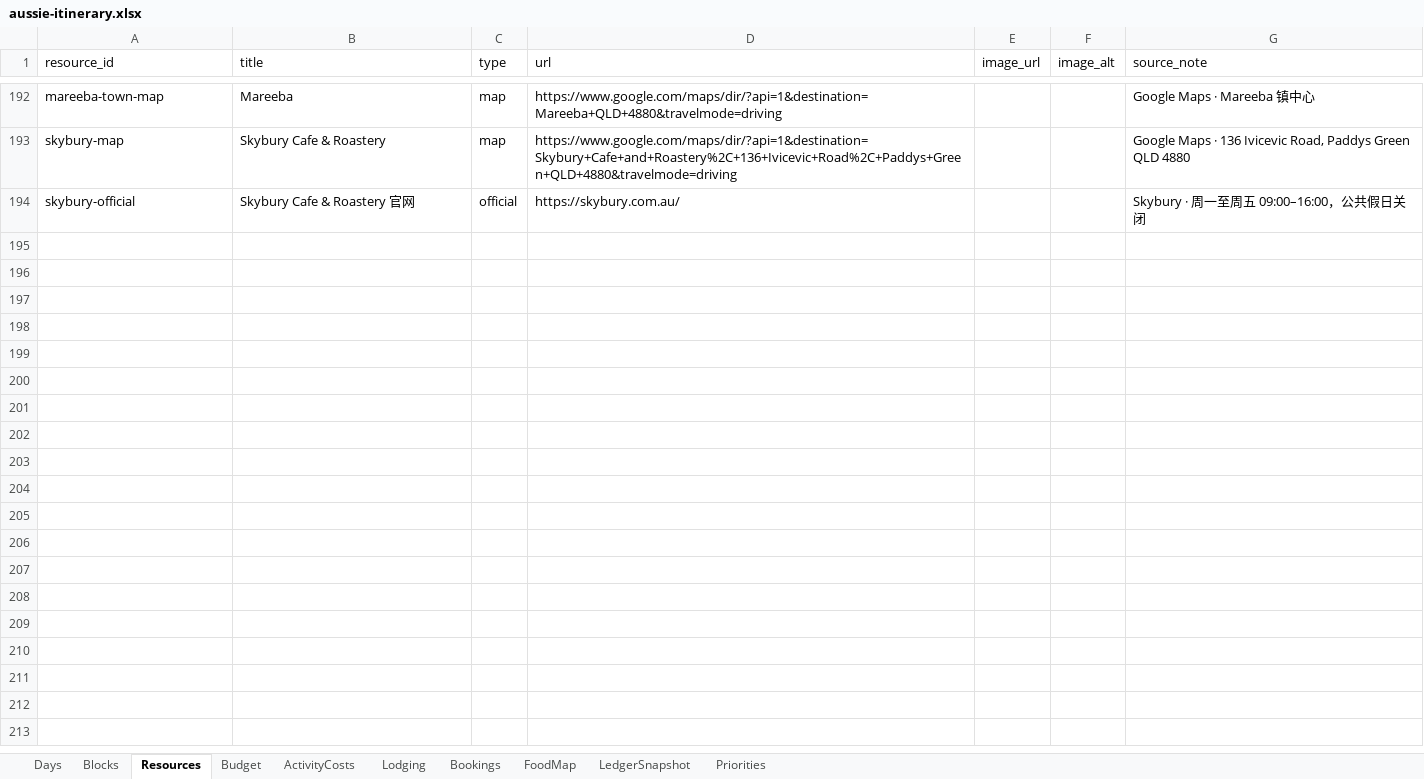
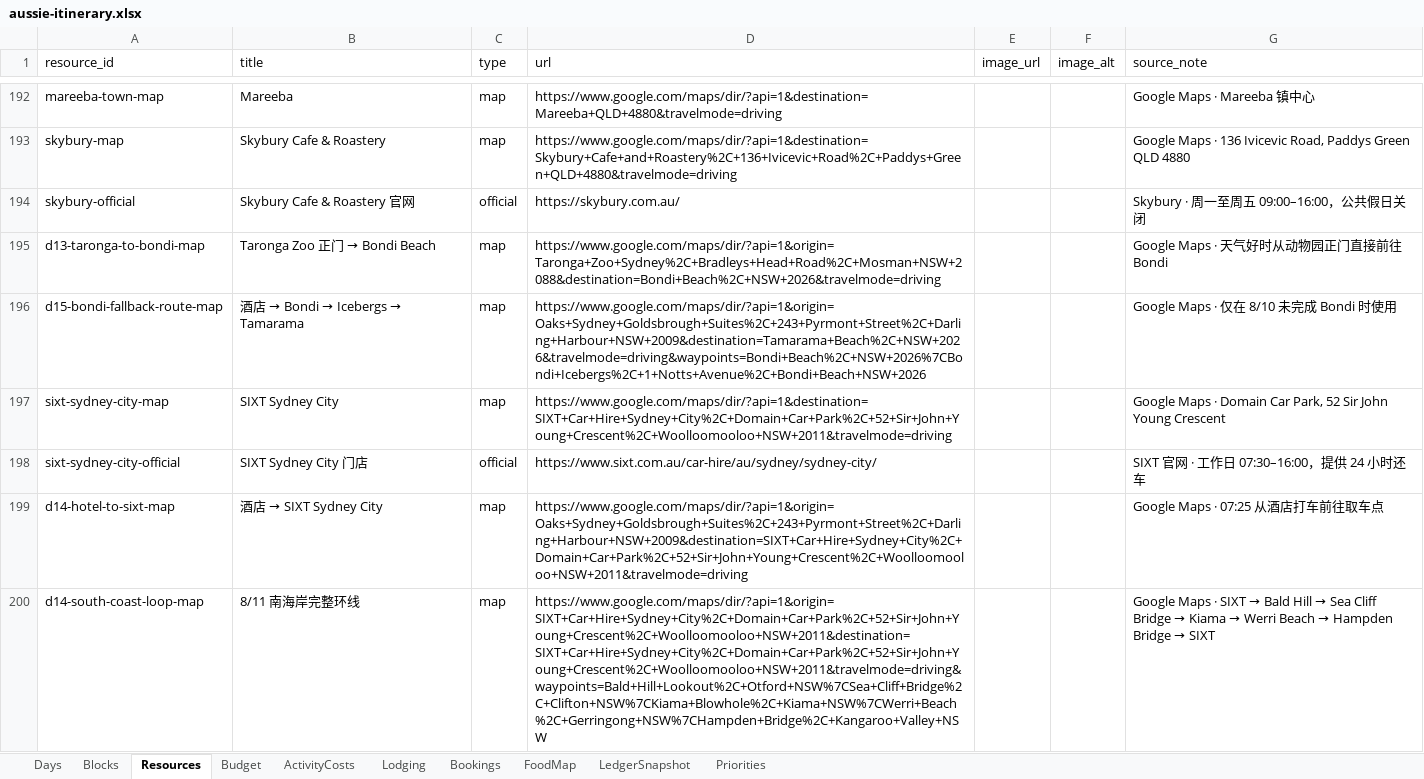
Before and after one commit to s413286943-cmyk/Aussie-Split, an Excel workbook: content/aussie-itinerary.xlsx, sheet Resources, drawn as a sheet; only a part is shown, gaps mark what is left out; values as stored, in another font and other column widths than the file's, no borders; the diff covers the shown part only; the diff names each change by its address in the sheet, - before the commit and + after, or states it on an @@ line.

Commit message:
Update Sydney itinerary for D11-D15

```diff
--- a/content/aussie-itinerary.xlsx (sheet Resources)
+++ b/content/aussie-itinerary.xlsx (sheet Resources)
+row 195: d13-taronga-to-bondi-map | Taronga Zoo 正门 → Bondi Beach | map | https://www.google.com/maps/dir/?api=1&origin=Taronga+Zoo+Sydney%2C+Bradleys+Head+Road%2C+Mosman+NSW+2088&destination=Bondi+Beach%2C+NSW+2026&travelmode=driving |  |  | Google Maps · 天气好时从动物园正门直接前往 Bondi
+row 196: d15-bondi-fallback-route-map | 酒店 → Bondi → Icebergs → Tamarama | map | https://www.google.com/maps/dir/?api=1&origin=Oaks+Sydney+Goldsbrough+Suites%2C+243+Pyrmont+Street%2C+Darling+Harbour+NSW+2009&destination=Tamarama+Beach%2C+NSW+2026&travelmode=driving&waypoints=Bondi+Beach%2C+NSW+2026%7CBondi+Icebergs%2C+1+Notts+Avenue%2C+Bondi+Beach+NSW+2026 |  |  | Google Maps · 仅在 8/10 未完成 Bondi 时使用
+row 197: sixt-sydney-city-map | SIXT Sydney City | map | https://www.google.com/maps/dir/?api=1&destination=SIXT+Car+Hire+Sydney+City%2C+Domain+Car+Park%2C+52+Sir+John+Young+Crescent%2C+Woolloomooloo+NSW+2011&travelmode=driving |  |  | Google Maps · Domain Car Park, 52 Sir John Young Crescent
+row 198: sixt-sydney-city-official | SIXT Sydney City 门店 | official | https://www.sixt.com.au/car-hire/au/sydney/sydney-city/ |  |  | SIXT 官网 · 工作日 07:30–16:00，提供 24 小时还车
+row 199: d14-hotel-to-sixt-map | 酒店 → SIXT Sydney City | map | https://www.google.com/maps/dir/?api=1&origin=Oaks+Sydney+Goldsbrough+Suites%2C+243+Pyrmont+Street%2C+Darling+Harbour+NSW+2009&destination=SIXT+Car+Hire+Sydney+City%2C+Domain+Car+Park%2C+52+Sir+John+Young+Crescent%2C+Woolloomooloo+NSW+2011&travelmode=driving |  |  | Google Maps · 07:25 从酒店打车前往取车点
+row 200: d14-south-coast-loop-map | 8/11 南海岸完整环线 | map | https://www.google.com/maps/dir/?api=1&origin=SIXT+Car+Hire+Sydney+City%2C+Domain+Car+Park%2C+52+Sir+John+Young+Crescent%2C+Woolloomooloo+NSW+2011&destination=SIXT+Car+Hire+Sydney+City%2C+Domain+Car+Park%2C+52+Sir+John+Young+Crescent%2C+Woolloomooloo+NSW+2011&travelmode=driving&waypoints=Bald+Hill+Lookout%2C+Otford+NSW%7CSea+Cliff+Bridge%2C+Clifton+NSW%7CKiama+Blowhole%2C+Kiama+NSW%7CWerri+Beach%2C+Gerringong+NSW%7CHampden+Bridge%2C+Kangaroo+Valley+NSW |  |  | Google Maps · SIXT → Bald Hill → Sea Cliff Bridge → Kiama → Werri Beach → Hampden Bridge → SIXT
```
Also changed, not shown: 6 added rows and 11 edited cells elsewhere in this sheet, sheet Blocks, sheet FoodMap, sheet Days, sheet Bookings, sheet Priorities, sheet ActivityCosts, 1 more sheet, 4 other files.
